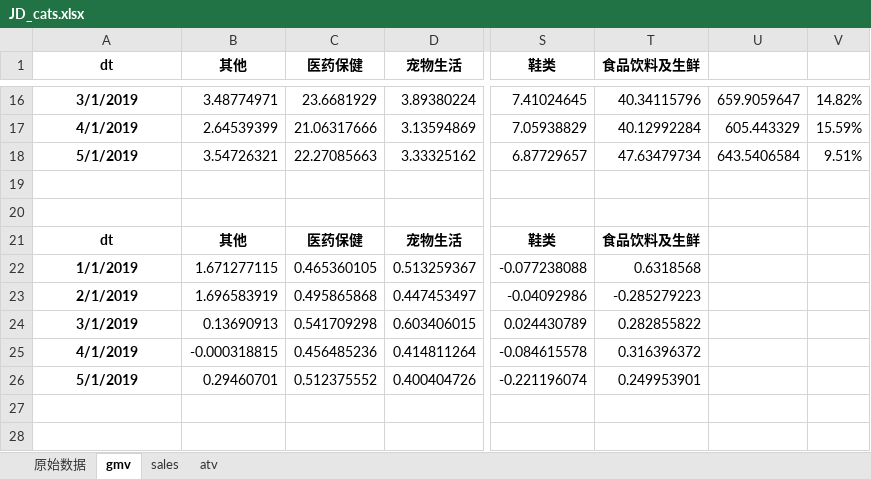
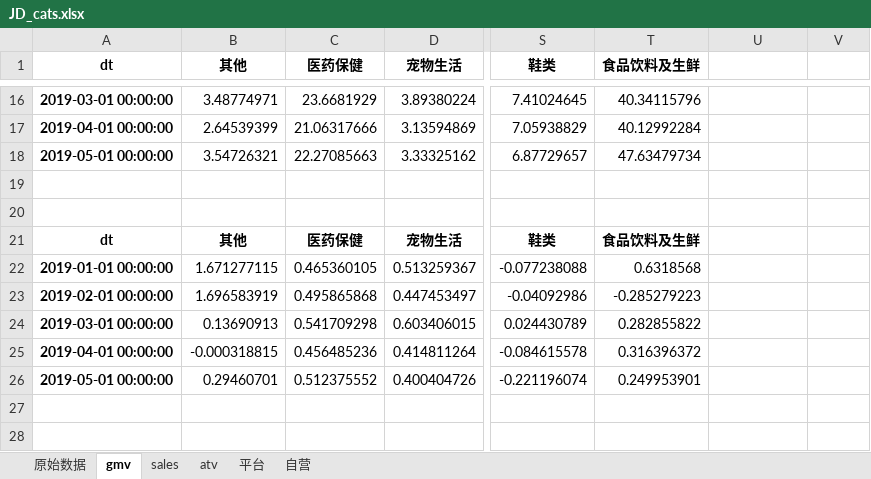
Before and after one commit to ocsphylee/my_module, an Excel workbook: data/clean_data/JD/JD_cats.xlsx, sheet gmv, drawn as a sheet; only a part is shown, gaps mark what is left out; values as stored, in another font and other column widths than the file's, no borders; the diff covers the shown part only; the diff names each change by its address in the sheet, - before the commit and + after, or states it on an @@ line.

```diff
--- a/data/clean_data/JD/JD_cats.xlsx (sheet gmv)
+++ b/data/clean_data/JD/JD_cats.xlsx (sheet gmv)
+sheet tab: 平台
+sheet tab: 自营
-A16 (dt): 3/1/2019
+A16 (dt): 2019-03-01 00:00:00
-U16: 659.9059647
+U16: (empty)
-V16: 14.82%
+V16: (empty)
-A17 (dt): 4/1/2019
+A17 (dt): 2019-04-01 00:00:00
-U17: 605.443329
+U17: (empty)
-V17: 15.59%
+V17: (empty)
-A18 (dt): 5/1/2019
+A18 (dt): 2019-05-01 00:00:00
-U18: 643.5406584
+U18: (empty)
-V18: 9.51%
+V18: (empty)
-A22 (dt): 1/1/2019
+A22 (dt): 2019-01-01 00:00:00
-A23 (dt): 2/1/2019
+A23 (dt): 2019-02-01 00:00:00
-A24 (dt): 3/1/2019
+A24 (dt): 2019-03-01 00:00:00
-A25 (dt): 4/1/2019
+A25 (dt): 2019-04-01 00:00:00
-A26 (dt): 5/1/2019
+A26 (dt): 2019-05-01 00:00:00
```
Also changed, not shown: 49 edited cells elsewhere in this sheet, data/clean_data/JD/2019-05-01bubble_data_JD.xlsx, data/clean_data/JD/JD_brands.xlsx, 16 other files.
